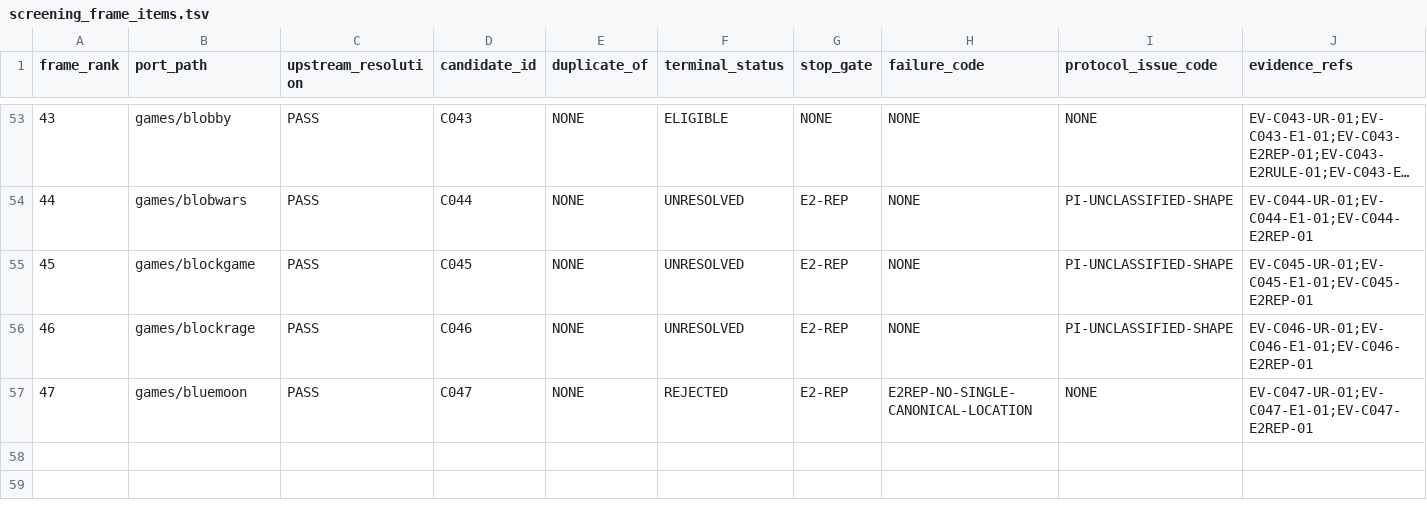
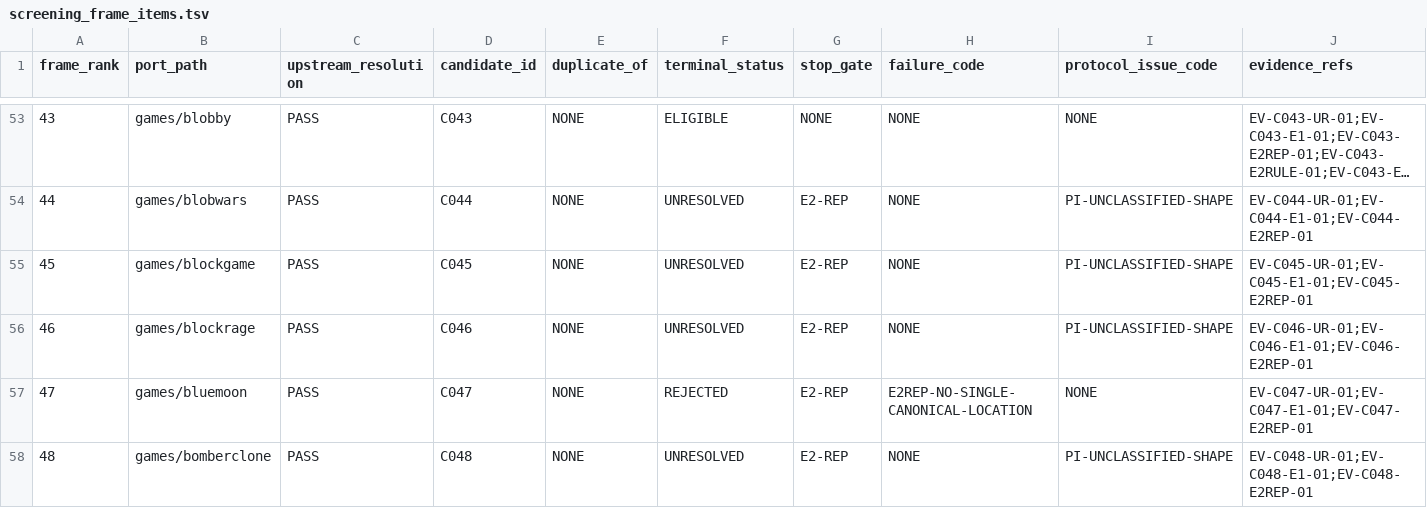
Before and after one commit to rohhj01-droid/red-team-spike, a TSV file: phase3_5/screening_frame_items.tsv, drawn as a sheet; only a part is shown, gaps mark what is left out; long unchanged cells end in ….

```diff
--- a/phase3_5/screening_frame_items.tsv
+++ b/phase3_5/screening_frame_items.tsv
@@ -57 +57,2 @@ frame_rank	port_path	upstream_resolution	candidate_id	duplicate_of	terminal_stat
 47	games/bluemoon	PASS	C047	NONE	REJECTED	E2-REP	E2REP-NO-SINGLE-CANONICAL-LOCATION	NONE	EV-C047-UR-01;EV-C047-E1-01;EV-C047-E2REP-01
+48	games/bomberclone	PASS	C048	NONE	UNRESOLVED	E2-REP	NONE	PI-UNCLASSIFIED-SHAPE	EV-C048-UR-01;EV-C048-E1-01;EV-C048-E2REP-01
```
Also changed, not shown: phase3_5/screening_candidates.tsv, 1 other file.
